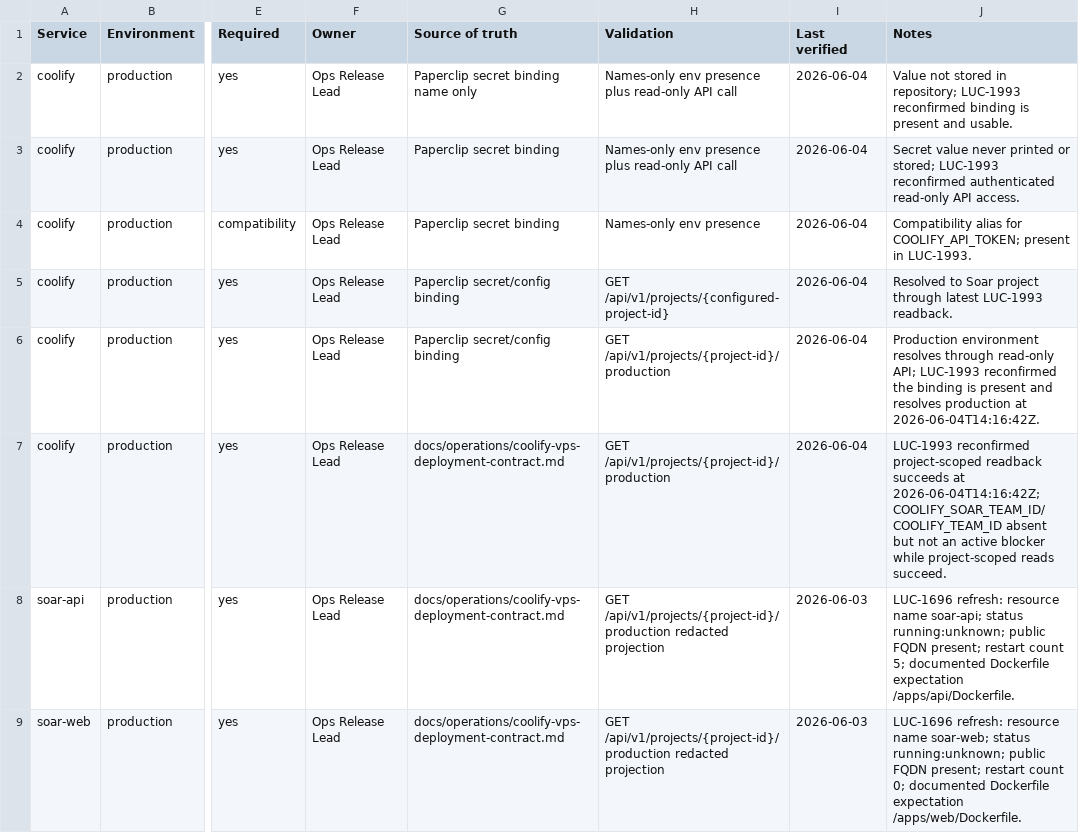
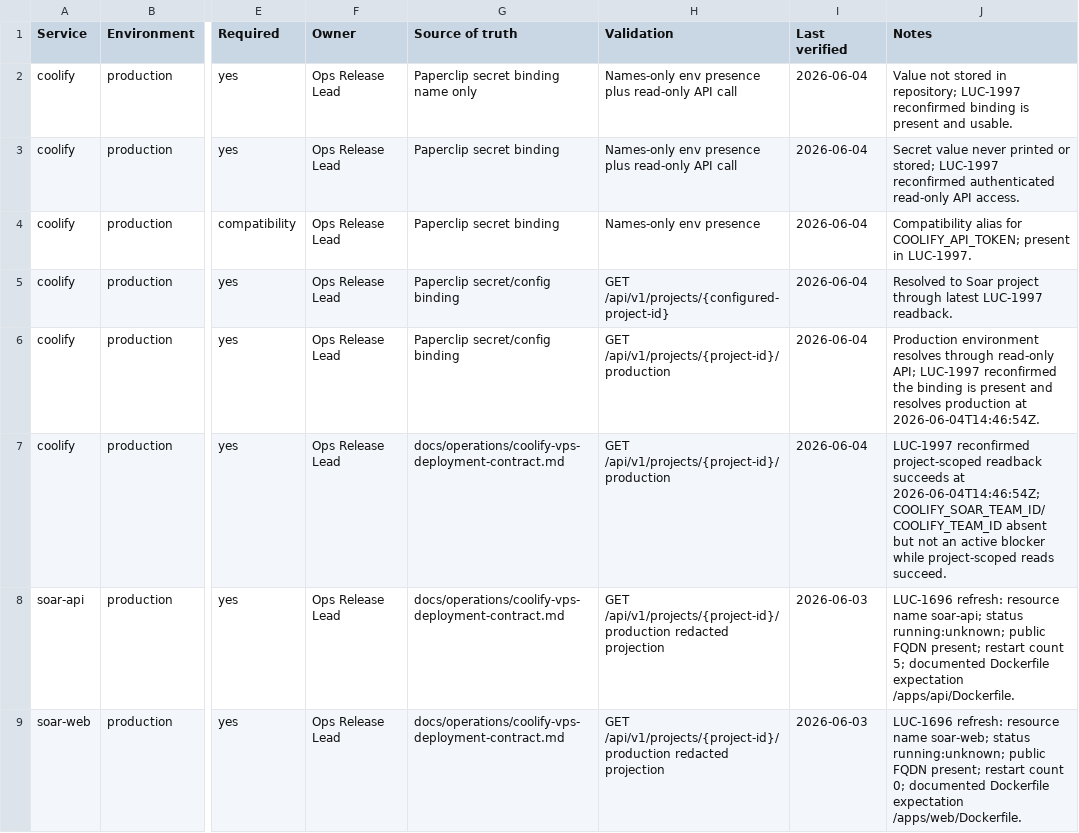
Before and after one commit to Wroblewski-Patryk/Soar, a CSV file: docs/operations/runtime-config-ledger.csv, drawn as a sheet; only a part is shown, gaps mark what is left out; the diff names each change by its address in the sheet, - before the commit and + after, or states it on an @@ line.

Commit message:
docs: close LUC-1997 Coolify status evidence
Co-Authored-By: Paperclip <noreply@paperclip.ing>

```diff
--- a/docs/operations/runtime-config-ledger.csv
+++ b/docs/operations/runtime-config-ledger.csv
-J2 (Notes): …in repository; LUC-1993 reconfirmed binding…
+J2 (Notes): …in repository; LUC-1997 reconfirmed binding…
-J3 (Notes): …or stored; LUC-1993 reconfirmed authenticated…
+J3 (Notes): …or stored; LUC-1997 reconfirmed authenticated…
-J4 (Notes): …present in LUC-1993.
+J4 (Notes): …present in LUC-1997.
-J5 (Notes): …through latest LUC-1993 readback.
+J5 (Notes): …through latest LUC-1997 readback.
-J6 (Notes): …read-only API; LUC-1993 reconfirmed the binding is present and resolves production at 2026-06-04T14:16:42Z.
+J6 (Notes): …read-only API; LUC-1997 reconfirmed the binding is present and resolves production at 2026-06-04T14:46:54Z.
-J7 (Notes): LUC-1993 reconfirmed project-scoped readback succeeds at 2026-06-04T14:16:42Z; COOLIFY_SOAR_TEAM_ID/COOLIFY_TEAM_ID absent…
+J7 (Notes): LUC-1997 reconfirmed project-scoped readback succeeds at 2026-06-04T14:46:54Z; COOLIFY_SOAR_TEAM_ID/COOLIFY_TEAM_ID absent…
```
Also changed, not shown: 8 other files.
